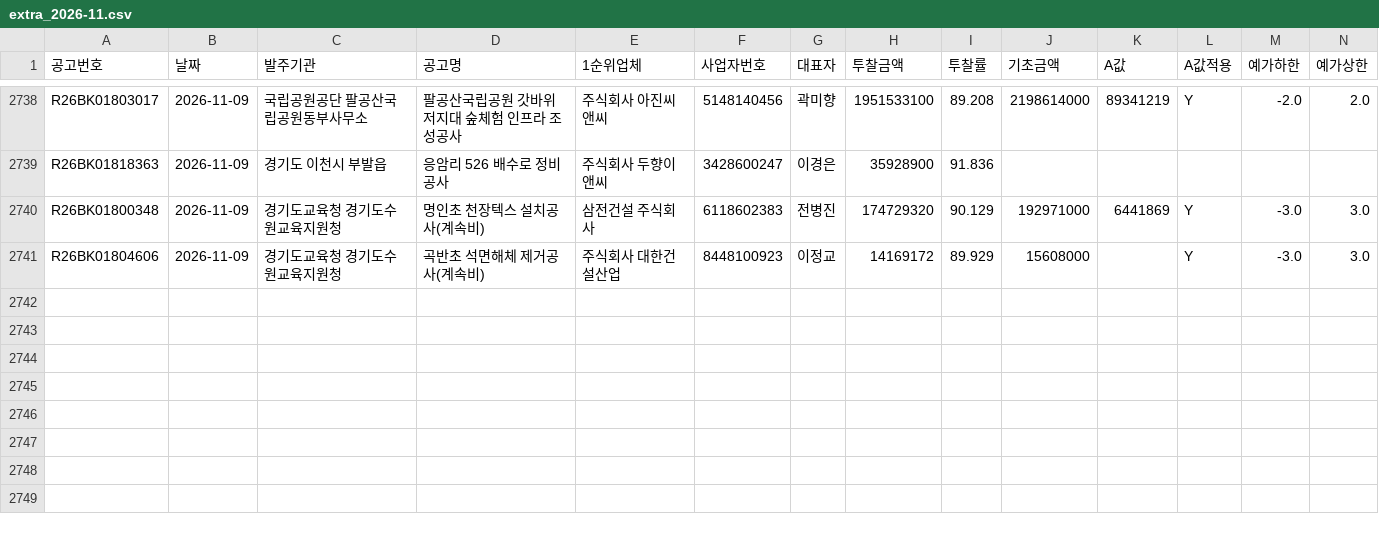
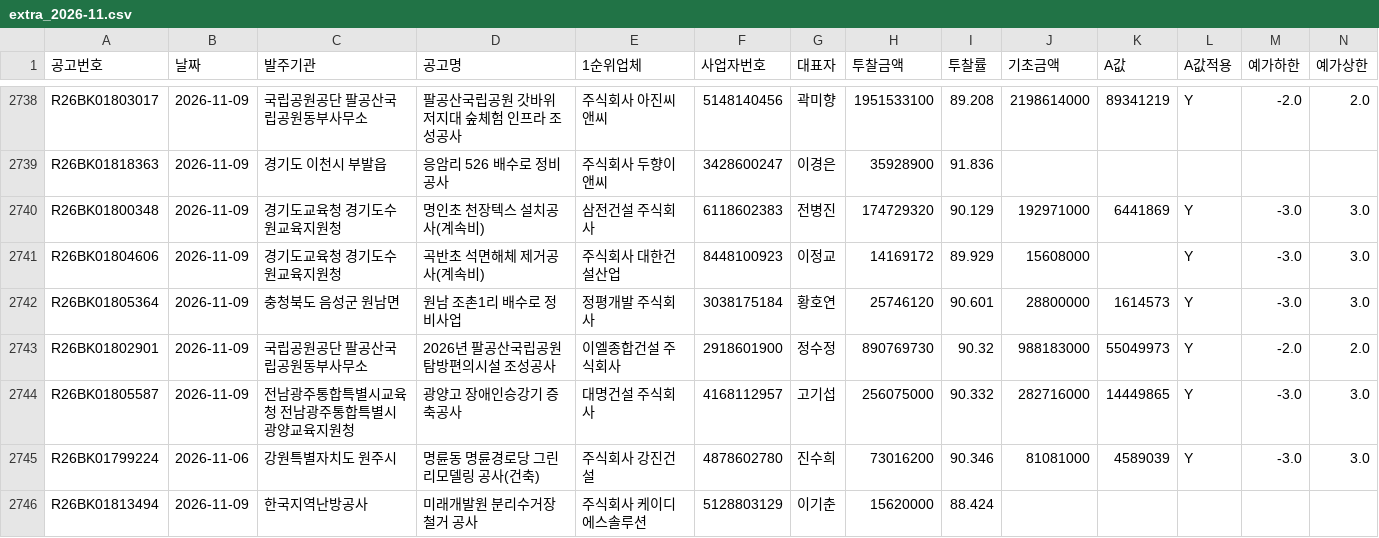
Before and after one commit to kimmyounghwan/K-conmap, a CSV file: data/extra_2026-11.csv, drawn as a sheet; only a part is shown, gaps mark what is left out; rows hold the shown columns only; the diff names each change by its address in the sheet, - before the commit and + after, or states it on an @@ line.

```diff
--- a/data/extra_2026-11.csv
+++ b/data/extra_2026-11.csv
+row 2742: R26BK01805364 | 2026-11-09 | 충청북도 음성군 원남면 | 원남 조촌1리 배수로 정비사업 | 정평개발 주식회사 | 3038175184 | 황호연 | 25746120 | 90.601 | 28800000 | 1614573 | Y | -3.0 | 3.0
+row 2743: R26BK01802901 | 2026-11-09 | 국립공원공단 팔공산국립공원동부사무소 | 2026년 팔공산국립공원 탐방편의시설 조성공사 | 이엘종합건설 주식회사 | 2918601900 | 정수정 | 890769730 | 90.32 | 988183000 | 55049973 | Y | -2.0 | 2.0
+row 2744: R26BK01805587 | 2026-11-09 | 전남광주통합특별시교육청 전남광주통합특별시광양교육지원청 | 광양고 장애인승강기 증축공사 | 대명건설 주식회사 | 4168112957 | 고기섭 | 256075000 | 90.332 | 282716000 | 14449865 | Y | -3.0 | 3.0
+row 2745: R26BK01799224 | 2026-11-06 | 강원특별자치도 원주시 | 명륜동 명륜경로당 그린리모델링 공사(건축) | 주식회사 강진건설 | 4878602780 | 진수희 | 73016200 | 90.346 | 81081000 | 4589039 | Y | -3.0 | 3.0
+row 2746: R26BK01813494 | 2026-11-09 | 한국지역난방공사 | 미래개발원 분리수거장 철거 공사 | 주식회사 케이디에스솔루션 | 5128803129 | 이기춘 | 15620000 | 88.424
```
Also changed, not shown: 1 other file.
